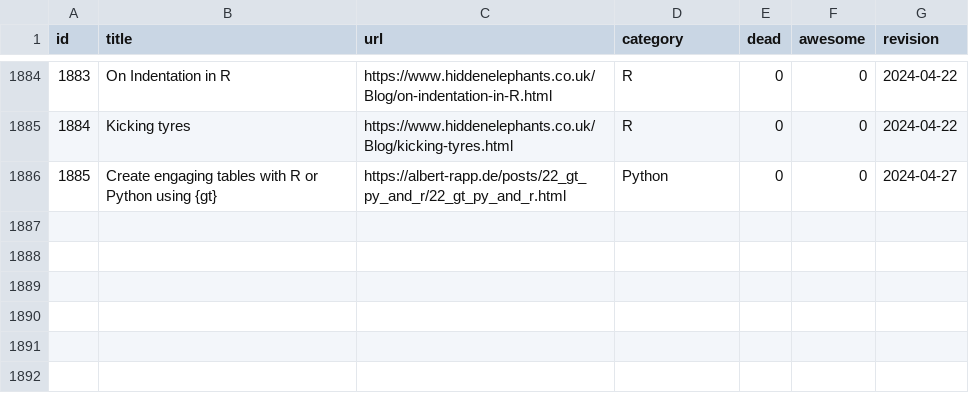
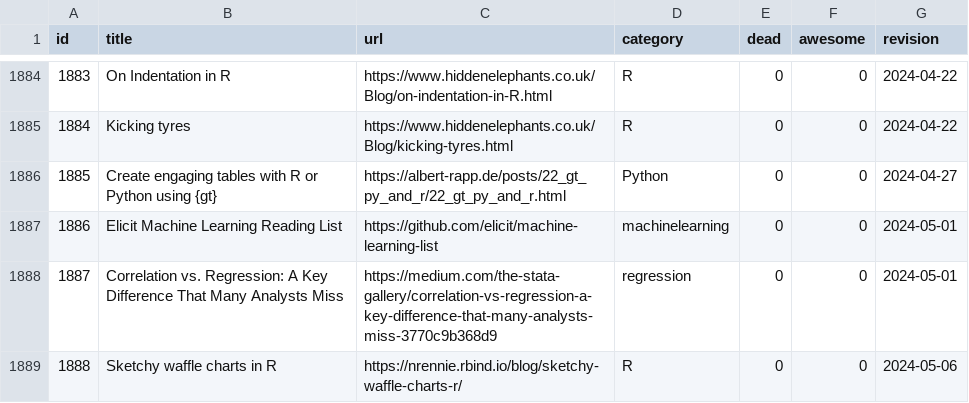
Before and after one commit to erikgahner/awesome-statistics, a CSV file: data.csv, drawn as a sheet; only a part is shown, gaps mark what is left out.

```diff
--- a/data.csv
+++ b/data.csv
@@ -1886 +1886,4 @@ id,title,url,category,dead,awesome,revision
 1885,"Create engaging tables with R or Python using {gt}",https://albert-rapp.de/posts/22_gt_py_and_r/22_gt_py_and_r.html,Python,0,0,"2024-04-27"
+1886,"Elicit Machine Learning Reading List",https://github.com/elicit/machine-learning-list,machinelearning,0,0,"2024-05-01"
+1887,"Correlation vs. Regression: A Key Difference That Many Analysts Miss",https://medium.com/the-stata-gallery/correlation-vs-regression-a-key-difference-that-many-analysts-miss-3770c9b368d9,regression,0,0,"2024-05-01"
+1888,"Sketchy waffle charts in R",https://nrennie.rbind.io/blog/sketchy-waffle-charts-r/,R,0,0,"2024-05-06"
```
Also changed, not shown: 1 other file.
